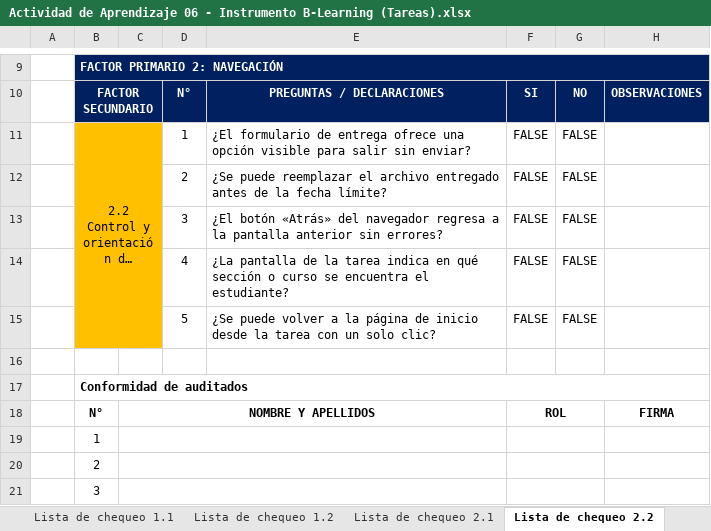
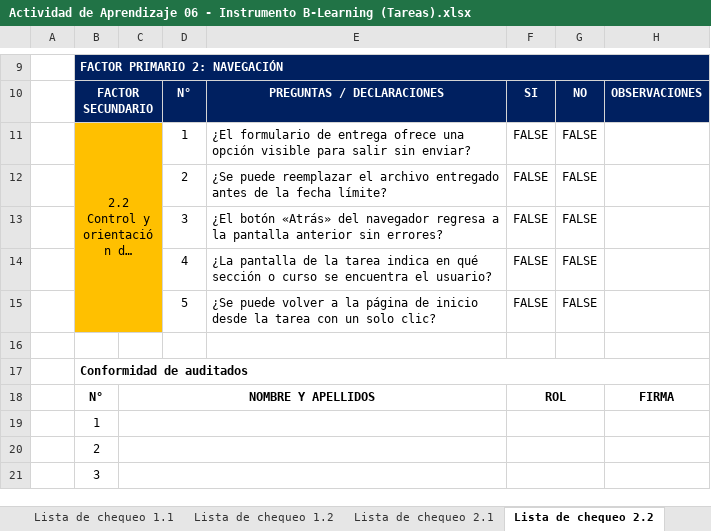
Before and after one commit to ver20/AUDITORIA, an Excel workbook: INSTRUMENTO/Actividad de Aprendizaje 06 - Instrumento B-Learning (Tareas).xlsx, sheet Lista de chequeo 2.2, drawn as a sheet; only a part is shown, gaps mark what is left out; long unchanged cells end in …; values as stored, in another font and other column widths than the file's, no borders; charts and pictures not drawn; the diff names each change by its address in the sheet, - before the commit and + after, or states it on an @@ line.

```diff
--- a/INSTRUMENTO/Actividad de Aprendizaje 06 - Instrumento B-Learning (Tareas).xlsx (sheet Lista de chequeo 2.2)
+++ b/INSTRUMENTO/Actividad de Aprendizaje 06 - Instrumento B-Learning (Tareas).xlsx (sheet Lista de chequeo 2.2)
-E14: …encuentra el estudiante?
+E14: …encuentra el usuario?
```
Also changed, not shown: sheet Instrumento B-Learning, PLANIFICACION_corregida/Actividad de Aprendizaje 05 - GP y GA (v5).xlsx, 5 other files.
